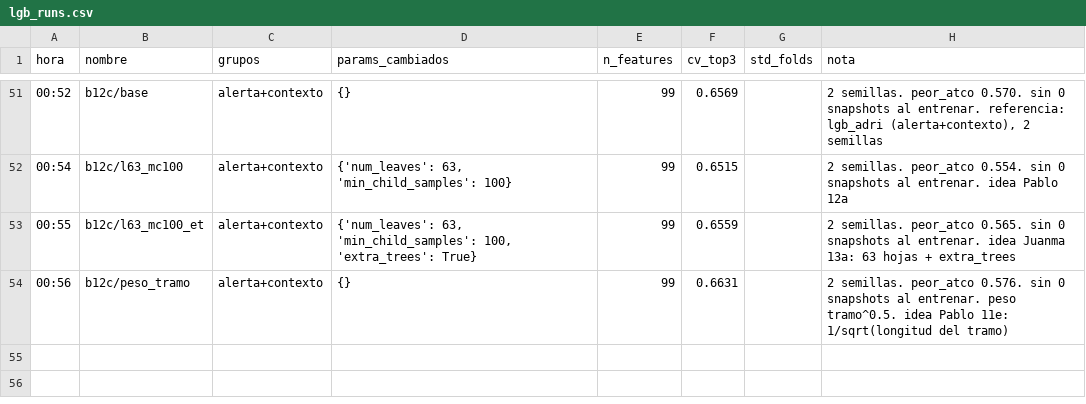
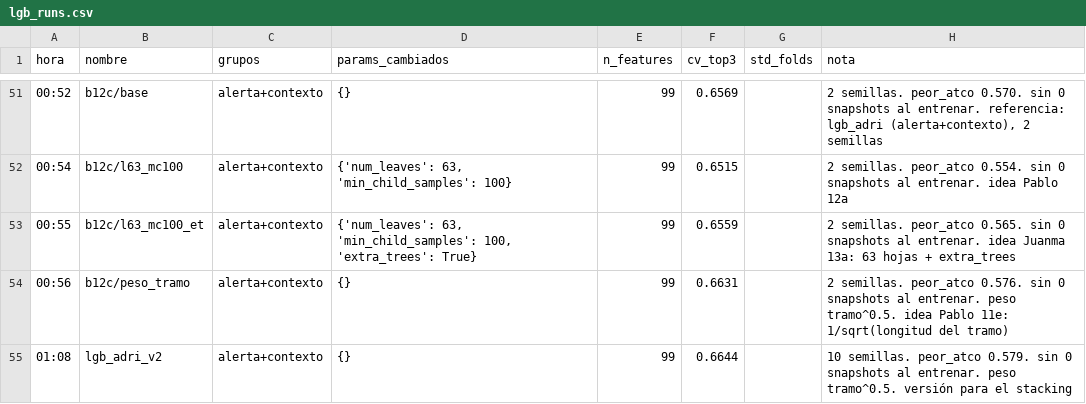
Before and after one commit to T1N8T/FlowDataLab, a CSV file: experiments/lgb_runs.csv, drawn as a sheet; only a part is shown, gaps mark what is left out.

```diff
--- a/experiments/lgb_runs.csv
+++ b/experiments/lgb_runs.csv
@@ -54 +54,2 @@ hora,nombre,grupos,params_cambiados,n_features,cv_top3,std_folds,nota
 00:56,b12c/peso_tramo,alerta+contexto,{},99,0.6631,,2 semillas. peor_atco 0.576. sin 0 snapshots al entrenar. peso tramo^0.5. idea Pablo 11e: 1/sqrt(longitud del tramo)
+01:08,lgb_adri_v2,alerta+contexto,{},99,0.6644,,10 semillas. peor_atco 0.579. sin 0 snapshots al entrenar. peso tramo^0.5. versión para el stacking
```
Also changed, not shown: 4 other files.
